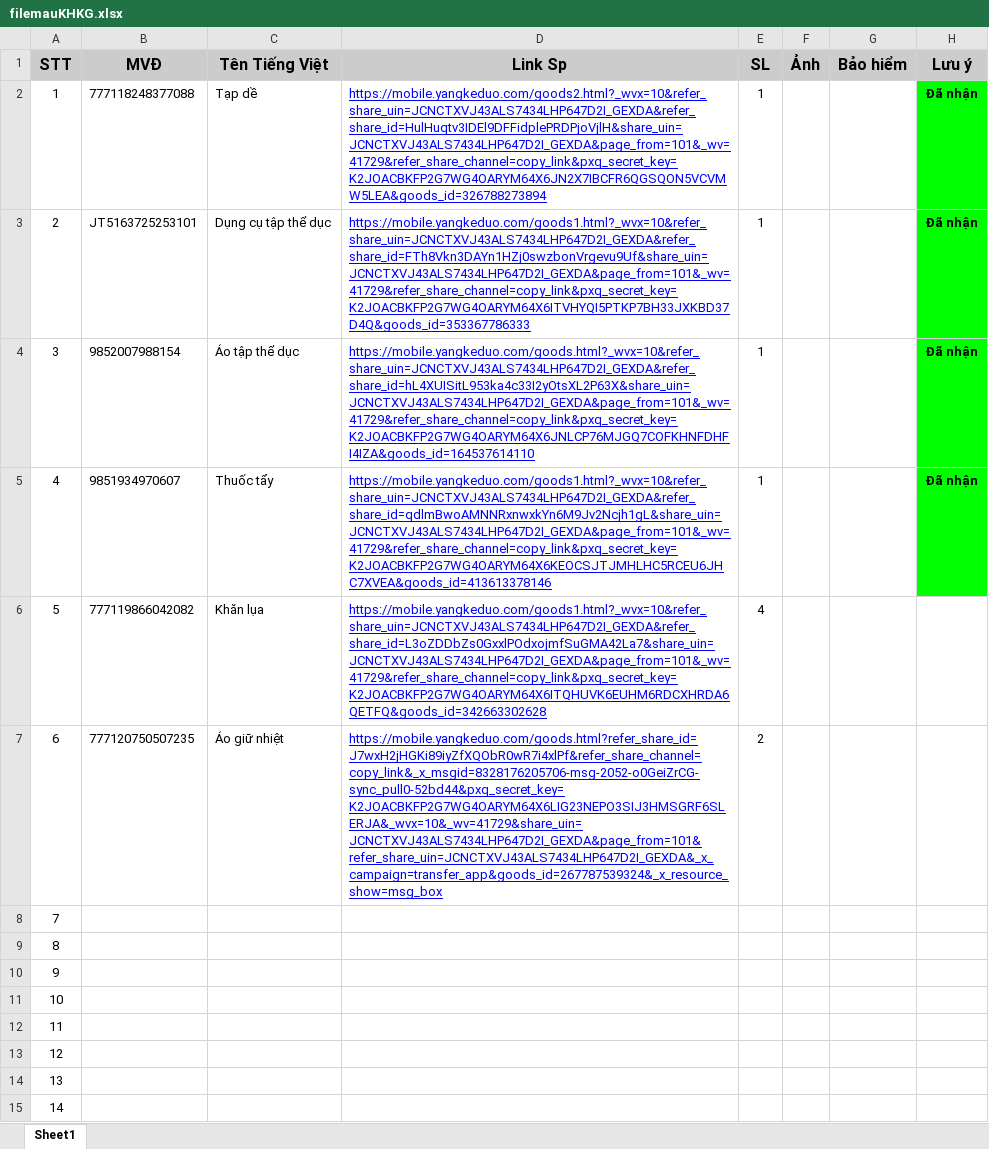
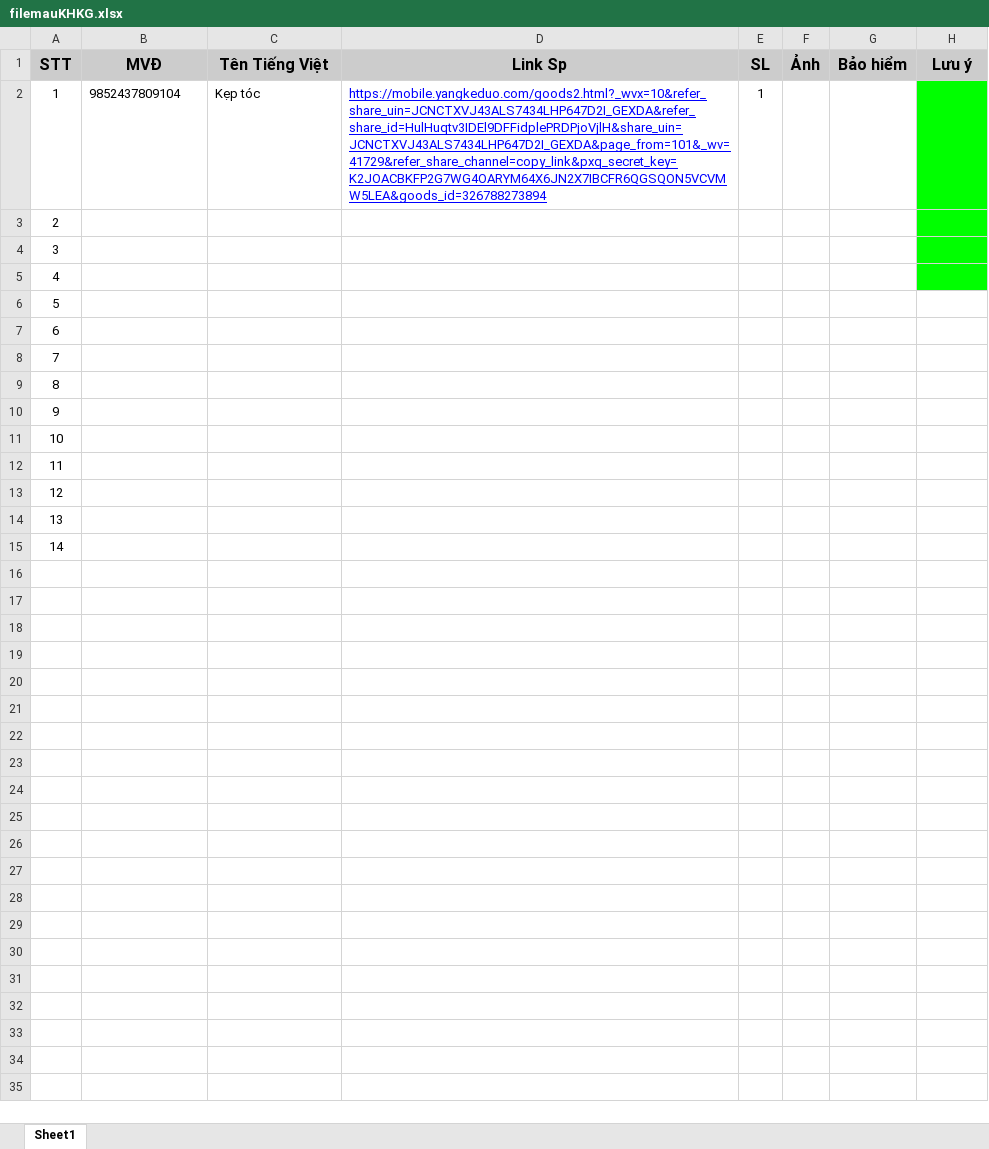
Before and after one commit to thuynv06/thlogistics, an Excel workbook: admin/production/uploads/filemauKHKG.xlsx, sheet Sheet1, drawn as a sheet; values as stored, in another font and other column widths than the file's, no borders; the diff names each change by its address in the sheet, - before the commit and + after, or states it on an @@ line.

```diff
--- a/admin/production/uploads/filemauKHKG.xlsx (sheet Sheet1)
+++ b/admin/production/uploads/filemauKHKG.xlsx (sheet Sheet1)
-B2 (MVĐ): 777118248377088
+B2 (MVĐ): 9852437809104
-C2 (Tên Tiếng Việt): Tạp dề
+C2 (Tên Tiếng Việt): Kẹp tóc
-H2:H5 (Lưu ý): Đã nhận
+H2:H5 (Lưu ý): (empty)
-B3 (MVĐ): JT5163725253101
+B3 (MVĐ): (empty)
-C3 (Tên Tiếng Việt): Dụng cụ tập thể dục
+C3 (Tên Tiếng Việt): (empty)
-D3 (Link Sp): https://mobile.yangkeduo.com/goods1.html?_wvx=10&refer_share_uin=JCNCTXVJ43ALS7434LHP647D2I_GEXDA&refer_share_id=FTh8Vkn3DAYn1HZj0swzbonVrgevu9Uf&share_uin=JCNCTXVJ43ALS7434LHP647D2I_GEXDA&page_from=101&_wv=41729&refer_share_channel=copy_link&pxq_secret_key=K2JOACBKFP2G7WG4OARYM64X6ITVHYQI5PTKP7BH33JXKBD37D4Q&goods_id=353367786333
+D3 (Link Sp): (empty)
-E3:E5 (SL): 1
+E3:E5 (SL): (empty)
-B4 (MVĐ): 9852007988154
+B4 (MVĐ): (empty)
-C4 (Tên Tiếng Việt): Áo tập thể dục
+C4 (Tên Tiếng Việt): (empty)
-D4 (Link Sp): https://mobile.yangkeduo.com/goods.html?_wvx=10&refer_share_uin=JCNCTXVJ43ALS7434LHP647D2I_GEXDA&refer_share_id=hL4XUISitL953ka4c33I2yOtsXL2P63X&share_uin=JCNCTXVJ43ALS7434LHP647D2I_GEXDA&page_from=101&_wv=41729&refer_share_channel=copy_link&pxq_secret_key=K2JOACBKFP2G7WG4OARYM64X6JNLCP76MJGQ7COFKHNFDHFI4IZA&goods_id=164537614110
+D4 (Link Sp): (empty)
-B5 (MVĐ): 9851934970607
+B5 (MVĐ): (empty)
-C5 (Tên Tiếng Việt): Thuốc tẩy
+C5 (Tên Tiếng Việt): (empty)
-D5 (Link Sp): https://mobile.yangkeduo.com/goods1.html?_wvx=10&refer_share_uin=JCNCTXVJ43ALS7434LHP647D2I_GEXDA&refer_share_id=qdlmBwoAMNNRxnwxkYn6M9Jv2Ncjh1gL&share_uin=JCNCTXVJ43ALS7434LHP647D2I_GEXDA&page_from=101&_wv=41729&refer_share_channel=copy_link&pxq_secret_key=K2JOACBKFP2G7WG4OARYM64X6KEOCSJTJMHLHC5RCEU6JHC7XVEA&goods_id=413613378146
+D5 (Link Sp): (empty)
-B6 (MVĐ): 777119866042082
+B6 (MVĐ): (empty)
-C6 (Tên Tiếng Việt): Khăn lụa
+C6 (Tên Tiếng Việt): (empty)
-D6 (Link Sp): https://mobile.yangkeduo.com/goods1.html?_wvx=10&refer_share_uin=JCNCTXVJ43ALS7434LHP647D2I_GEXDA&refer_share_id=L3oZDDbZs0GxxlPOdxojmfSuGMA42La7&share_uin=JCNCTXVJ43ALS7434LHP647D2I_GEXDA&page_from=101&_wv=41729&refer_share_channel=copy_link&pxq_secret_key=K2JOACBKFP2G7WG4OARYM64X6ITQHUVK6EUHM6RDCXHRDA6QETFQ&goods_id=342663302628
+D6 (Link Sp): (empty)
-E6 (SL): 4
+E6 (SL): (empty)
-B7 (MVĐ): 777120750507235
+B7 (MVĐ): (empty)
-C7 (Tên Tiếng Việt): Áo giữ nhiệt
+C7 (Tên Tiếng Việt): (empty)
-D7 (Link Sp): https://mobile.yangkeduo.com/goods.html?refer_share_id=J7wxH2jHGKi89iyZfXQObR0wR7i4xlPf&refer_share_channel=copy_link&_x_msgid=8328176205706-msg-2052-o0GeiZrCG-sync_pull0-52bd44&pxq_secret_key=K2JOACBKFP2G7WG4OARYM64X6LIG23NEPO3SIJ3HMSGRF6SLERJA&_wvx=10&_wv=41729&share_uin=JCNCTXVJ43ALS7434LHP647D2I_GEXDA&page_from=101&refer_share_uin=JCNCTXVJ43ALS7434LHP647D2I_GEXDA&_x_campaign=transfer_app&goods_id=267787539324&_x_resource_show=msg_box
+D7 (Link Sp): (empty)
-E7 (SL): 2
+E7 (SL): (empty)
```
Also changed, not shown: admin/production/uploads/filemau.xlsx, 25 other files.
